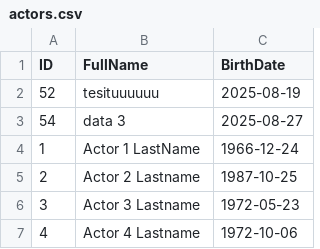
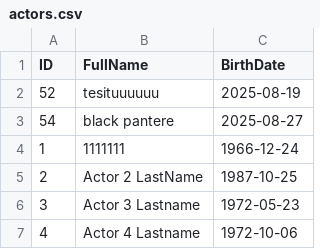
Before and after one commit to RadostinStAtanasov/Movie-Casting-Analyzer-Web-App, a CSV file: backend/data/actors.csv, drawn as a sheet; only a part is shown.

```diff
--- a/backend/data/actors.csv
+++ b/backend/data/actors.csv
@@ -2,5 +2,5 @@ ID,FullName,BirthDate
 52,tesituuuuuu,2025-08-19
-54,data 3,2025-08-27
-1,Actor 1 LastName,1966-12-24
-2,Actor 2 Lastname,1987-10-25
+54,black pantere,2025-08-27
+1,1111111,1966-12-24
+2,Actor 2 LastName,1987-10-25
 3,Actor 3 Lastname,1972-05-23
```
Also changed, not shown: backend/data/movies.csv, backend/data/roles.csv, 9 other files.
